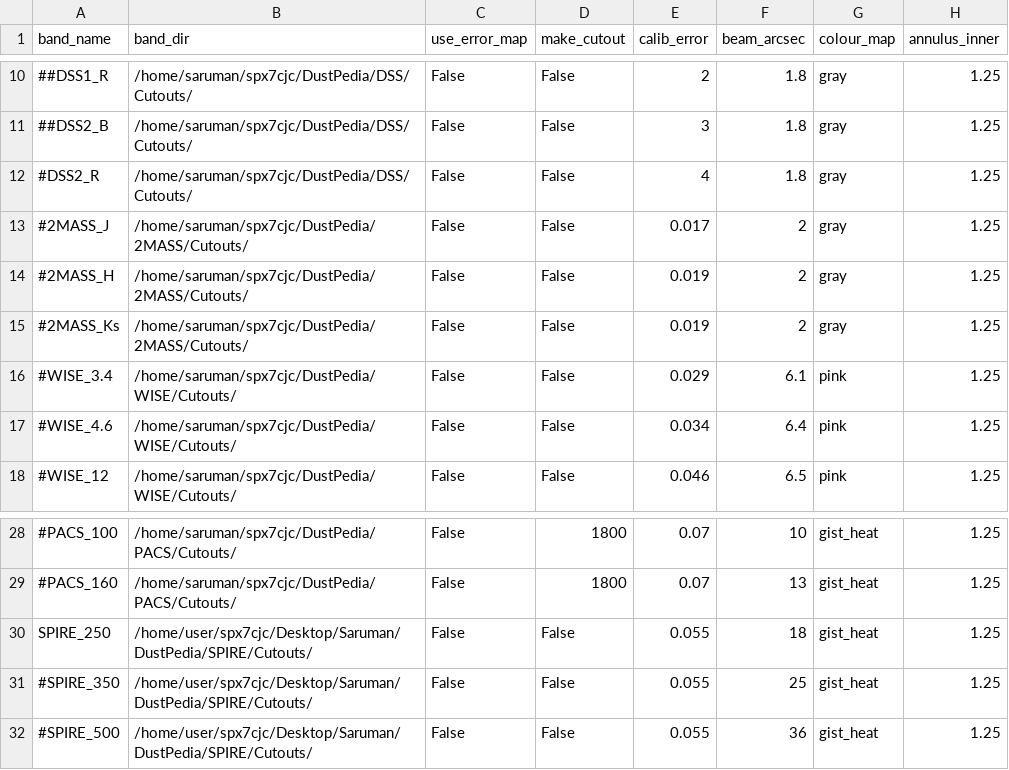
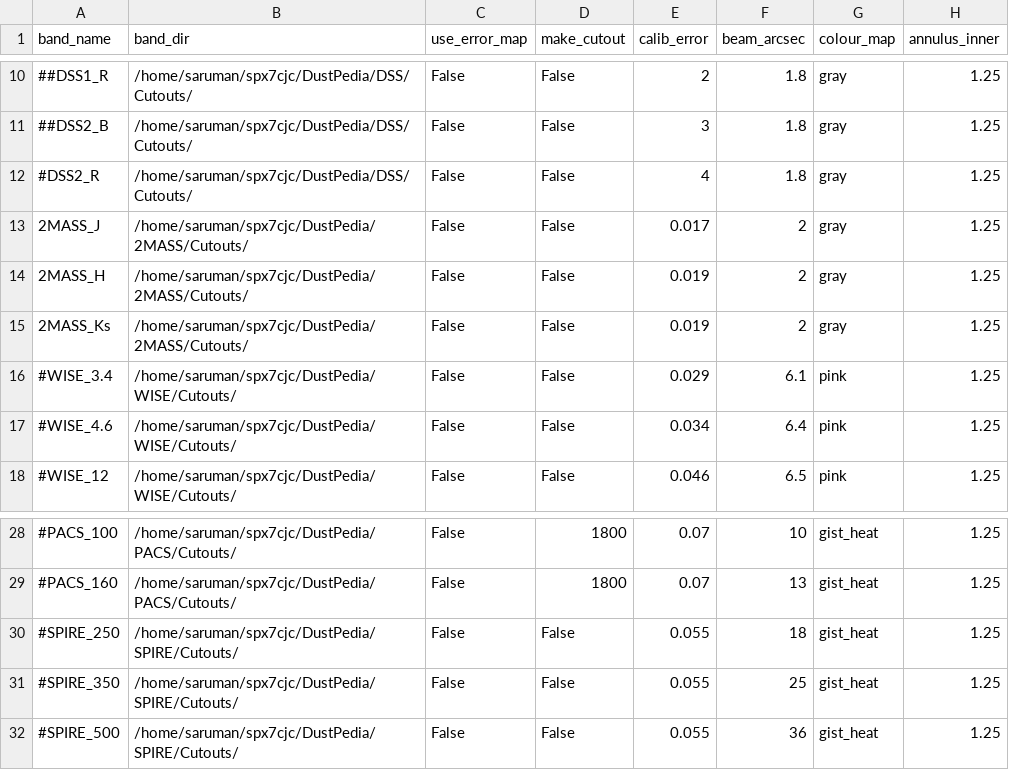
Before and after one commit to Stargrazer82301/CAAPR, a CSV file: CAAPR_Band_Table.csv, drawn as a sheet; only a part is shown, gaps mark what is left out; the diff names each change by its address in the sheet, - before the commit and + after, or states it on an @@ line.

```diff
--- a/CAAPR_Band_Table.csv
+++ b/CAAPR_Band_Table.csv
-A13 (band_name): #2MASS_J
+A13 (band_name): 2MASS_J
-A14 (band_name): #2MASS_H
+A14 (band_name): 2MASS_H
-A15 (band_name): #2MASS_Ks
+A15 (band_name): 2MASS_Ks
-A30 (band_name): SPIRE_250
+A30 (band_name): #SPIRE_250
-B30:B32 (band_dir): /home/user/spx7cjc/Desktop/Saruman/DustPedia/SPIRE/Cutouts/
+B30:B32 (band_dir): /home/saruman/spx7cjc/DustPedia/SPIRE/Cutouts/
```
Also changed, not shown: 2 other files.
